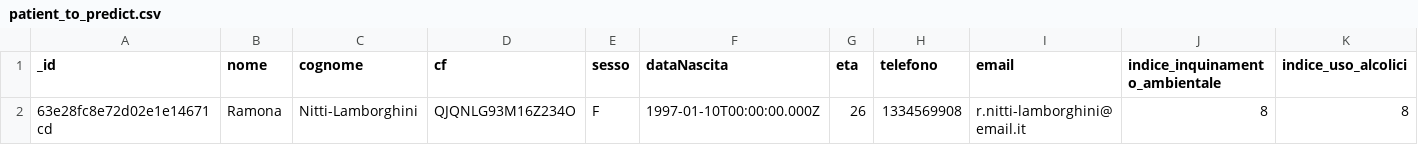
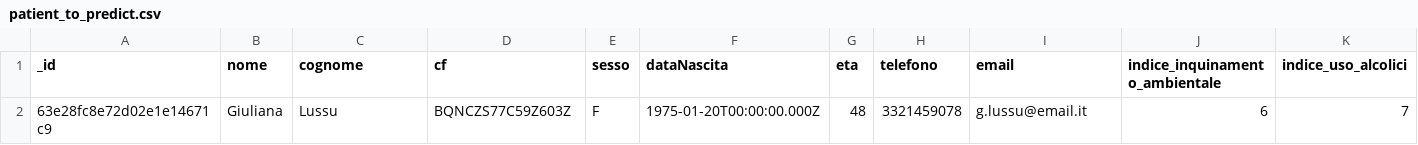
Before and after one commit to alessandro-bergamo/chemosmart, a CSV file: modello_FIA/patient_to_predict.csv, drawn as a sheet; only a part is shown; removed rows and columns are numbered as before the commit, all else as after; rows hold the shown columns only; the diff names each change by its address in the sheet, - before the commit and + after, or states it on an @@ line.

```diff
--- a/modello_FIA/patient_to_predict.csv
+++ b/modello_FIA/patient_to_predict.csv
-row 2: 63e28fc8e72d02e1e14671cd | Ramona | Nitti-Lamborghini | QJQNLG93M16Z234O | F | 1997-01-10T00:00:00.000Z | 26 | 1334569908 | r.nitti-lamborghini@email.it | 8 | 8
+row 2: 63e28fc8e72d02e1e14671c9 | Giuliana | Lussu | BQNCZS77C59Z603Z | F | 1975-01-20T00:00:00.000Z | 48 | 3321459078 | g.lussu@email.it | 6 | 7
```
Also changed, not shown: 4 other files.
